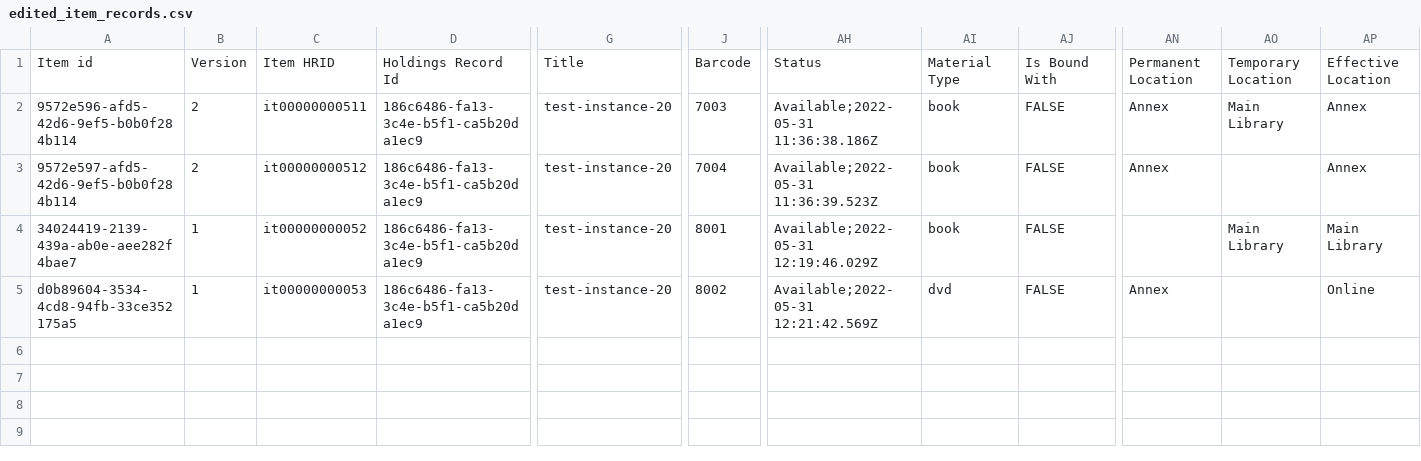
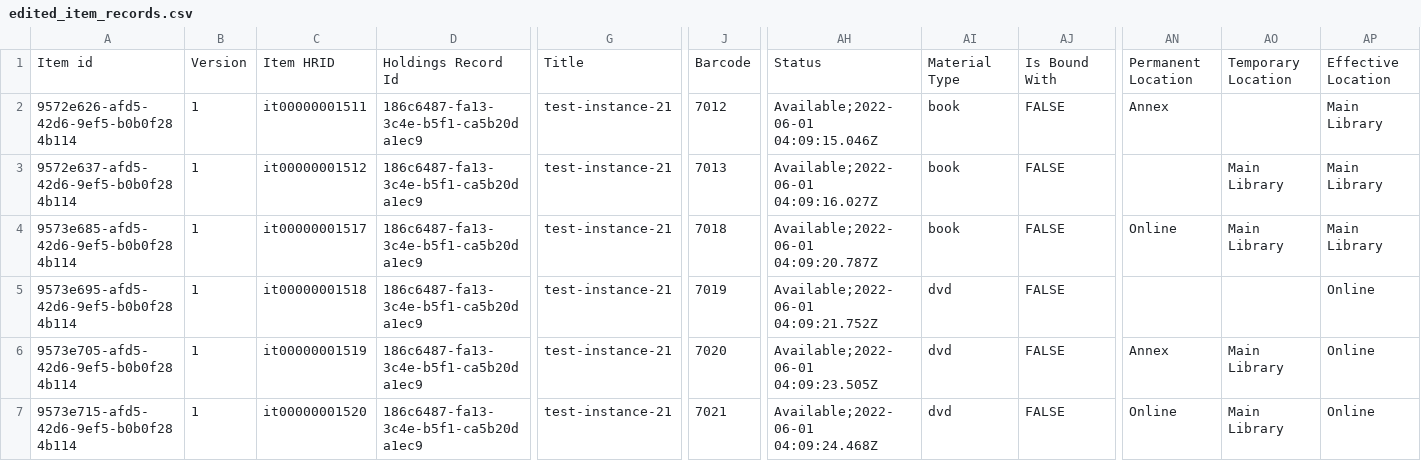
Before and after one commit to folio-org/folio-integration-tests, a CSV file: mod-bulk-edit/src/main/resources/samples/item/csv/edited_item_records.csv, drawn as a sheet; only a part is shown, gaps mark what is left out; removed rows and columns are numbered as before the commit, all else as after; rows hold the shown columns only; the diff names each change by its address in the sheet, - before the commit and + after, or states it on an @@ line.

```diff
--- a/mod-bulk-edit/src/main/resources/samples/item/csv/edited_item_records.csv
+++ b/mod-bulk-edit/src/main/resources/samples/item/csv/edited_item_records.csv
-row 2: 9572e596-afd5-42d6-9ef5-b0b0f284b114 | 2 | it00000000511 | 186c6486-fa13-3c4e-b5f1-ca5b20da1ec9 | test-instance-20 | 7003 | Available;2022-05-31 11:36:38.186Z | book | FALSE | Annex | Main Library | Annex
-A2: 9572e597-afd5-42d6-9ef5-b0b0f284b114
+A2: 9572e626-afd5-42d6-9ef5-b0b0f284b114
-B2: 2
+B2: 1
-C2: it00000000512
+C2: it00000001511
-D2:D3: 186c6486-fa13-3c4e-b5f1-ca5b20da1ec9
+D2:D3: 186c6487-fa13-3c4e-b5f1-ca5b20da1ec9
-G2:G3: test-instance-20
+G2:G3: test-instance-21
-J2: 7004
+J2: 7012
-AH2: Available;2022-05-31 11:36:39.523Z
+AH2: Available;2022-06-01 04:09:15.046Z
-AP2: Annex
+AP2: Main Library
-A3: 34024419-2139-439a-ab0e-aee282f4bae7
+A3: 9572e637-afd5-42d6-9ef5-b0b0f284b114
-C3: it00000000052
+C3: it00000001512
-J3: 8001
+J3: 7013
-AH3: Available;2022-05-31 12:19:46.029Z
+AH3: Available;2022-06-01 04:09:16.027Z
+row 4: 9573e685-afd5-42d6-9ef5-b0b0f284b114 | 1 | it00000001517 | 186c6487-fa13-3c4e-b5f1-ca5b20da1ec9 | test-instance-21 | 7018 | Available;2022-06-01 04:09:20.787Z | book | FALSE | Online | Main Library | Main Library
+row 5: 9573e695-afd5-42d6-9ef5-b0b0f284b114 | 1 | it00000001518 | 186c6487-fa13-3c4e-b5f1-ca5b20da1ec9 | test-instance-21 | 7019 | Available;2022-06-01 04:09:21.752Z | dvd | FALSE |  |  | Online
-A6: d0b89604-3534-4cd8-94fb-33ce352175a5
+A6: 9573e705-afd5-42d6-9ef5-b0b0f284b114
-C6: it00000000053
+C6: it00000001519
-D6: 186c6486-fa13-3c4e-b5f1-ca5b20da1ec9
+D6: 186c6487-fa13-3c4e-b5f1-ca5b20da1ec9
-G6: test-instance-20
+G6: test-instance-21
-J6: 8002
+J6: 7020
-AH6: Available;2022-05-31 12:21:42.569Z
+AH6: Available;2022-06-01 04:09:23.505Z
-AO6: (empty)
+AO6: Main Library
+row 7: 9573e715-afd5-42d6-9ef5-b0b0f284b114 | 1 | it00000001520 | 186c6487-fa13-3c4e-b5f1-ca5b20da1ec9 | test-instance-21 | 7021 | Available;2022-06-01 04:09:24.468Z | dvd | FALSE | Online | Main Library | Online
```
Also changed, not shown: mod-bulk-edit/src/main/resources/samples/item/csv/expected_item_records_after_update.csv, mod-bulk-edit/src/main/resources/samples/item/csv/expected_items_from_barcode.csv, 9 other files.
